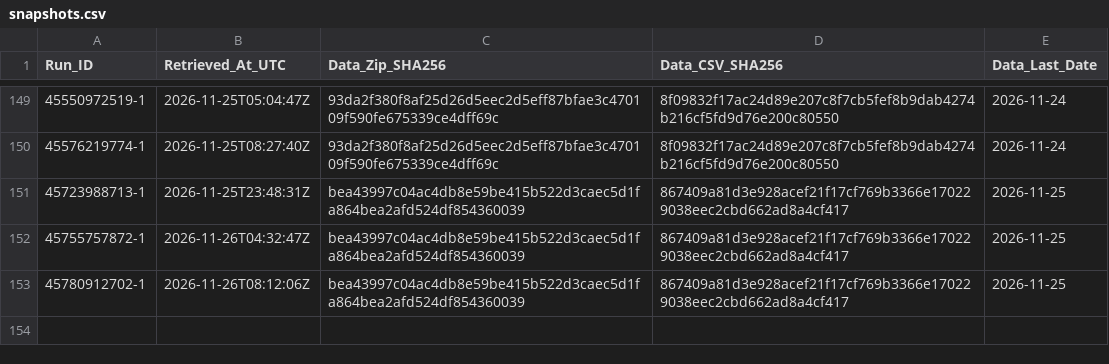
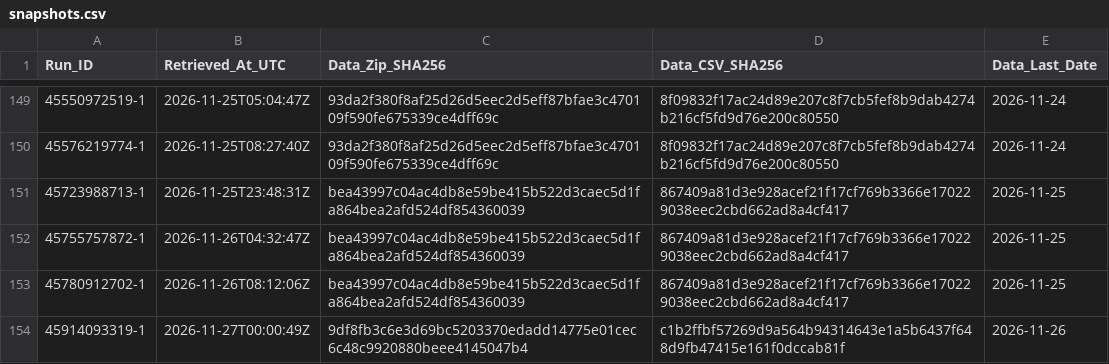
Before and after one commit to junsato1001-ops/-fx-forward-ledger, a CSV file: data/ecb/snapshots.csv, drawn as a sheet; only a part is shown, gaps mark what is left out; the diff names each change by its address in the sheet, - before the commit and + after, or states it on an @@ line.

```diff
--- a/data/ecb/snapshots.csv
+++ b/data/ecb/snapshots.csv
+row 154: 45914093319-1 | 2026-11-27T00:00:49Z | 9df8fb3c6e3d69bc5203370edadd14775e01cec6c48c9920880beee4145047b4 | c1b2ffbf57269d9a564b94314643e1a5b6437f648d9fb47415e161f0dccab81f | 2026-11-26
```
Also changed, not shown: ledger/forecasts.csv, ledger/runs.csv, 1 other file.
